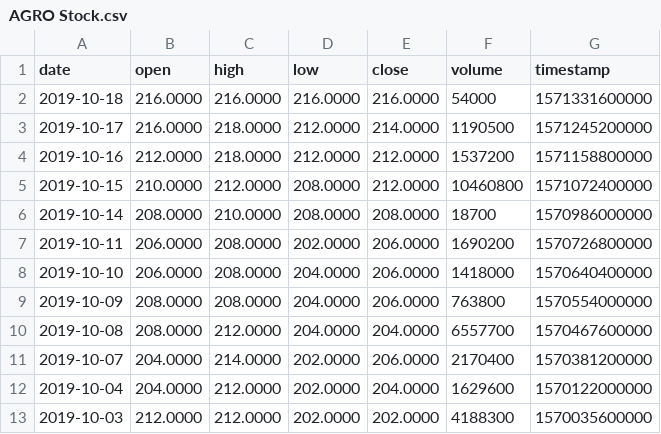
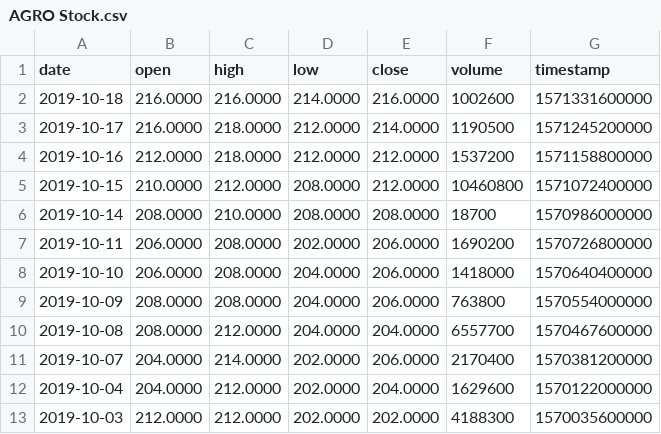
Before and after one commit to VolantisBRI/VolantisProject, a CSV file: Stocks/AGRO Stock.csv, drawn as a sheet.

Commit message:
Update AGRO Stock.csv

```diff
--- a/Stocks/AGRO Stock.csv
+++ b/Stocks/AGRO Stock.csv
@@ -1,3 +1,3 @@
 date,open,high,low,close,volume,timestamp
-2019-10-18,216.0000,216.0000,216.0000,216.0000,54000,1571331600000
+2019-10-18,216.0000,216.0000,214.0000,216.0000,1002600,1571331600000
 2019-10-17,216.0000,218.0000,212.0000,214.0000,1190500,1571245200000
```
